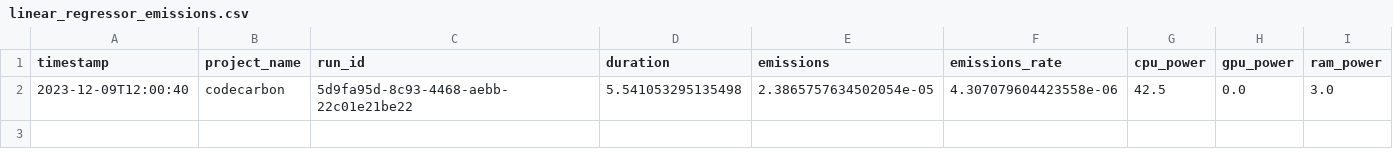
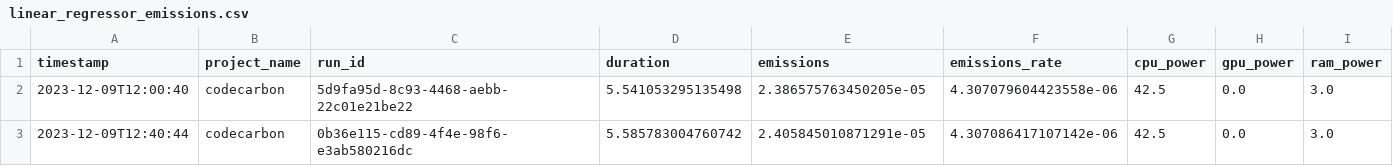
Before and after one commit to se4ai2324-uniba/GHIPrediction, a CSV file: reports/codecarbon/linear_regressor_emissions.csv, drawn as a sheet; only a part is shown; rows hold the shown columns only; the diff names each change by its address in the sheet, - before the commit and + after, or states it on an @@ line.

```diff
--- a/reports/codecarbon/linear_regressor_emissions.csv
+++ b/reports/codecarbon/linear_regressor_emissions.csv
-E2 (emissions): 2.3865757634502054e-05
+E2 (emissions): 2.386575763450205e-05
+row 3: 2023-12-09T12:40:44 | codecarbon | 0b36e115-cd89-4f4e-98f6-e3ab580216dc | 5.585783004760742 | 2.405845010871291e-05 | 4.307086417107142e-06 | 42.5 | 0.0 | 3.0
```
Also changed, not shown: reports/codecarbon/compare_emissions.csv, reports/codecarbon/make_dataset_emissions.csv, 7 other files.
